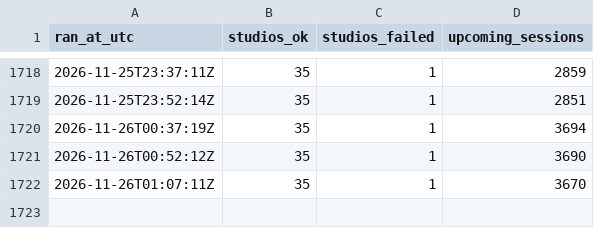
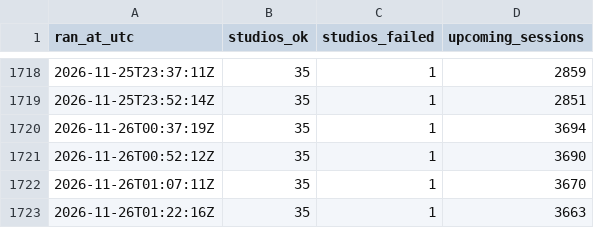
Before and after one commit to theandresgarza/competitor-tracker, a CSV file: data/runs.csv, drawn as a sheet; only a part is shown, gaps mark what is left out; the diff names each change by its address in the sheet, - before the commit and + after, or states it on an @@ line.

```diff
--- a/data/runs.csv
+++ b/data/runs.csv
+row 1723: 2026-11-26T01:22:16Z | 35 | 1 | 3663
```
Also changed, not shown: data/slots-2026-11.csv, 3 other files.
